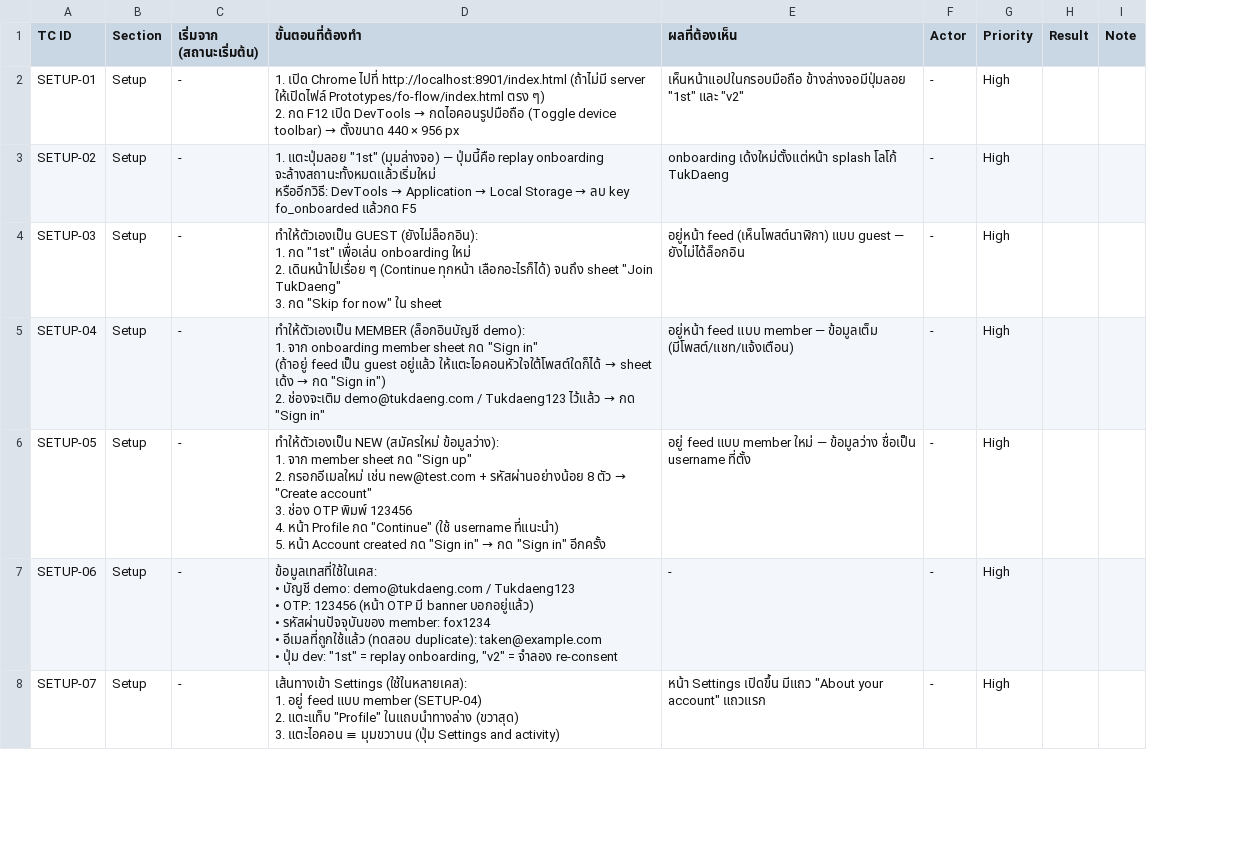
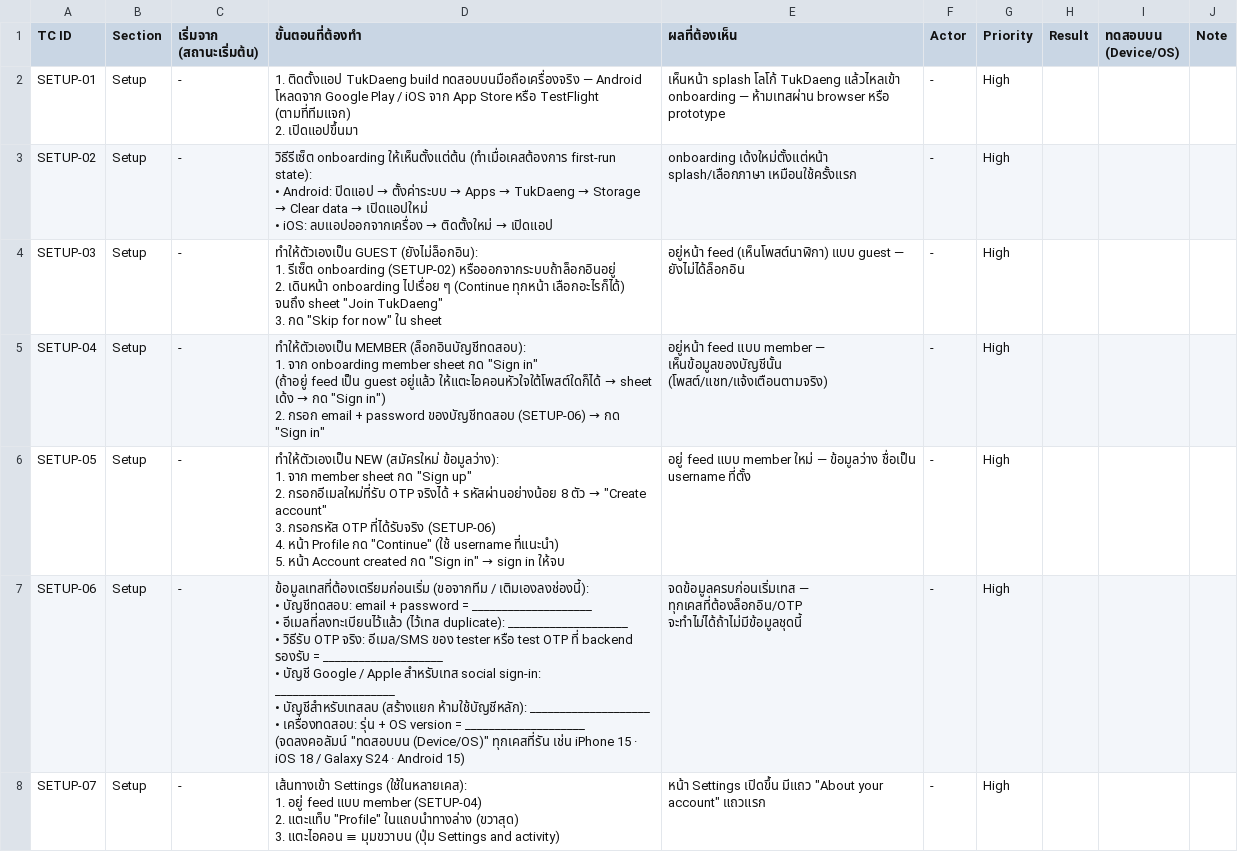
Before and after one commit to kultida-t/TukDaeng, a CSV file: deliverables/FO-TEST-001-01-auth-checklist.csv, drawn as a sheet; only a part is shown; ↵ is a line break in a cell; the diff covers the shown part only; the diff names each change by its address in the sheet, - before the commit and + after, or states it on an @@ line.

```diff
--- a/deliverables/FO-TEST-001-01-auth-checklist.csv
+++ b/deliverables/FO-TEST-001-01-auth-checklist.csv
+column I (ทดสอบบน (Device/OS)), empty
@@ D2 (ขั้นตอนที่ต้องทำ): 1. เปิด Chrome ไปที่ http://localhost:8901/index.html (ถ้าไม่มี server ให้เปิดไฟล์ Prototypes/fo-flow/index.html ตรง ๆ) ↵ 2. กด F12 เปิด DevTools → กดไอคอนรูปมือถือ (Toggle device toolbar) → ตั้งขนาด 440 × 956 px → 1. ติดตั้งแอป TukDaeng build ทดสอบบนมือถือเครื่องจริง — Android โหลดจาก Google Play / iOS จาก App Store หรือ TestFlight (ตามที่ทีมแจก) ↵ 2. เปิดแอปขึ้นมา @@
-E2 (ผลที่ต้องเห็น): เห็นหน้าแอปในกรอบมือถือ ข้างล่างจอมีปุ่มลอย "1st" และ "v2"
+E2 (ผลที่ต้องเห็น): เห็นหน้า splash โลโก้ TukDaeng แล้วไหลเข้า onboarding — ห้ามเทสผ่าน browser หรือ prototype
@@ D3 (ขั้นตอนที่ต้องทำ): 1. แตะปุ่มลอย "1st" (มุมล่างจอ) — ปุ่มนี้คือ replay onboarding จะล้างสถานะทั้งหมดแล้วเริ่มใหม่ ↵ หรืออีกวิธี: DevTools → Application → Local Storage → ลบ key fo_onboarded แล้วกด F5 → วิธีรีเซ็ต onboarding ให้เห็นตั้งแต่ต้น (ทำเมื่อเคสต้องการ first-run state): ↵ • Android: ปิดแอป → ตั้งค่าระบบ → Apps → TukDaeng → Storage → Clear data → เปิดแอปใหม่ ↵ • iOS: ลบแอปออกจากเครื่อง → ติดตั้งใหม่ → เปิดแอป @@
-E3 (ผลที่ต้องเห็น): onboarding เด้งใหม่ตั้งแต่หน้า splash โลโก้ TukDaeng
+E3 (ผลที่ต้องเห็น): onboarding เด้งใหม่ตั้งแต่หน้า splash/เลือกภาษา เหมือนใช้ครั้งแรก
-D4 (ขั้นตอนที่ต้องทำ): …(ยังไม่ล็อกอิน): ↵ 1. กด "1st" เพื่อเล่น onboarding ใหม่ ↵ 2. เดินหน้าไปเรื่อย ๆ (Continue…
+D4 (ขั้นตอนที่ต้องทำ): …(ยังไม่ล็อกอิน): ↵ 1. รีเซ็ต onboarding (SETUP-02) หรือออกจากระบบถ้าล็อกอินอยู่ ↵ 2. เดินหน้า onboarding ไปเรื่อย ๆ (Continue…
@@ D5 (ขั้นตอนที่ต้องทำ): ทำให้ตัวเองเป็น MEMBER (ล็อกอินบัญชี demo): ↵ 1. จาก onboarding member sheet กด "Sign in" ↵ (ถ้าอยู่ feed เป็น guest อยู่แล้ว ให้แตะไอคอนหัวใจใต้โพสต์ใดก็ได้ → sheet เด้ง → กด "Sign in") ↵ 2. ช่องจะเติม demo@tukdaeng.com / Tukdaeng123 ไว้แล้ว → กด… → ทำให้ตัวเองเป็น MEMBER (ล็อกอินบัญชีทดสอบ): ↵ 1. จาก onboarding member sheet กด "Sign in" ↵ (ถ้าอยู่ feed เป็น guest อยู่แล้ว ให้แตะไอคอนหัวใจใต้โพสต์ใดก็ได้ → sheet เด้ง → กด "Sign in") ↵ 2. กรอก email + password ของบัญชีทดสอบ (SETUP-06) → กด… @@
-E5 (ผลที่ต้องเห็น): …member — ข้อมูลเต็ม (มีโพสต์/แชท/แจ้งเตือน)
+E5 (ผลที่ต้องเห็น): …member — เห็นข้อมูลของบัญชีนั้น (โพสต์/แชท/แจ้งเตือนตามจริง)
@@ D6 (ขั้นตอนที่ต้องทำ): …up" ↵ 2. กรอกอีเมลใหม่ เช่น new@test.com + รหัสผ่านอย่างน้อย 8 ตัว → "Create account" ↵ 3. ช่อง OTP พิมพ์ 123456 ↵ 4. หน้า Profile กด "Continue" (ใช้ username ที่แนะนำ) ↵ 5. หน้า Account created กด "Sign in" → กด "Sign in" อีกครั้ง → …up" ↵ 2. กรอกอีเมลใหม่ที่รับ OTP จริงได้ + รหัสผ่านอย่างน้อย 8 ตัว → "Create account" ↵ 3. กรอกรหัส OTP ที่ได้รับจริง (SETUP-06) ↵ 4. หน้า Profile กด "Continue" (ใช้ username ที่แนะนำ) ↵ 5. หน้า Account created กด "Sign in" → sign in ให้จบ @@
-D7 (ขั้นตอนที่ต้องทำ): ข้อมูลเทสที่ใช้ในเคส: ↵ • บัญชี demo: demo@tukdaeng.com / Tukdaeng123 ↵ • OTP: 123456 (หน้า OTP มี banner บอกอยู่แล้ว) ↵ • รหัสผ่านปัจจุบันของ member: fox1234 ↵ • อีเมลที่ถูกใช้แล้ว (ทดสอบ duplicate): taken@example.com ↵ • ปุ่ม dev: "1st" = replay onboarding, "v2" = จำลอง re-consent
+D7 (ขั้นตอนที่ต้องทำ): ข้อมูลเทสที่ต้องเตรียมก่อนเริ่ม (ขอจากทีม / เติมเองลงช่องนี้): ↵ • บัญชีทดสอบ: email + password = ____________________ ↵ • อีเมลที่ลงทะเบียนไว้แล้ว (ไว้เทส duplicate): ____________________ ↵ • วิธีรับ OTP จริง: อีเมล/SMS ของ tester หรือ test OTP ที่ backend รองรับ = ____________________ ↵ • บัญชี Google / Apple สำหรับเทส social sign-in: ____________________ ↵ • บัญชีสำหรับเทสลบ (สร้างแยก ห้ามใช้บัญชีหลัก): ____________________ ↵ • เครื่องทดสอบ: รุ่น + OS version = ____________________ (จดลงคอลัมน์ "ทดสอบบน (Device/OS)" ทุกเคสที่รัน เช่น iPhone 15 · iOS 18 / Galaxy S24 · Android 15)
-E7 (ผลที่ต้องเห็น): -
+E7 (ผลที่ต้องเห็น): จดข้อมูลครบก่อนเริ่มเทส — ทุกเคสที่ต้องล็อกอิน/OTP จะทำไม่ได้ถ้าไม่มีข้อมูลชุดนี้
```
Also changed, not shown: 114 edited cells elsewhere in this file, deliverables/FO-TEST-001-02-shell-checklist.csv, deliverables/FO-TEST-001-04-search-checklist.csv, 18 other files.
